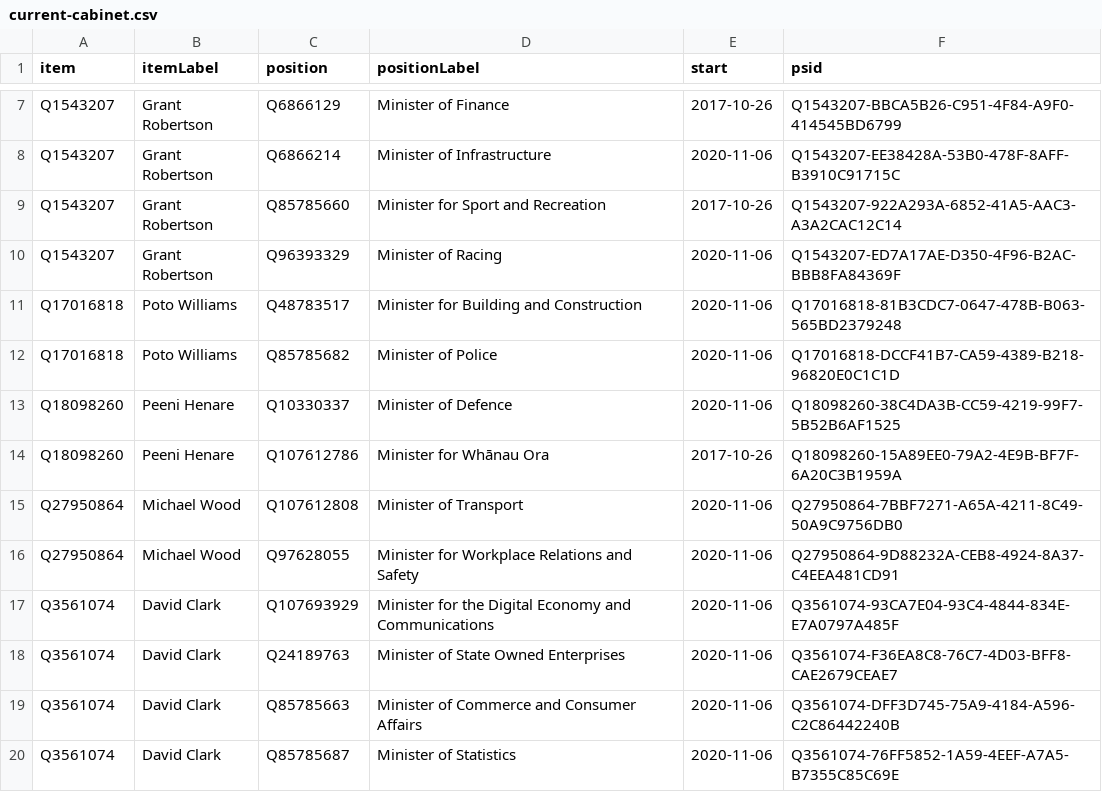
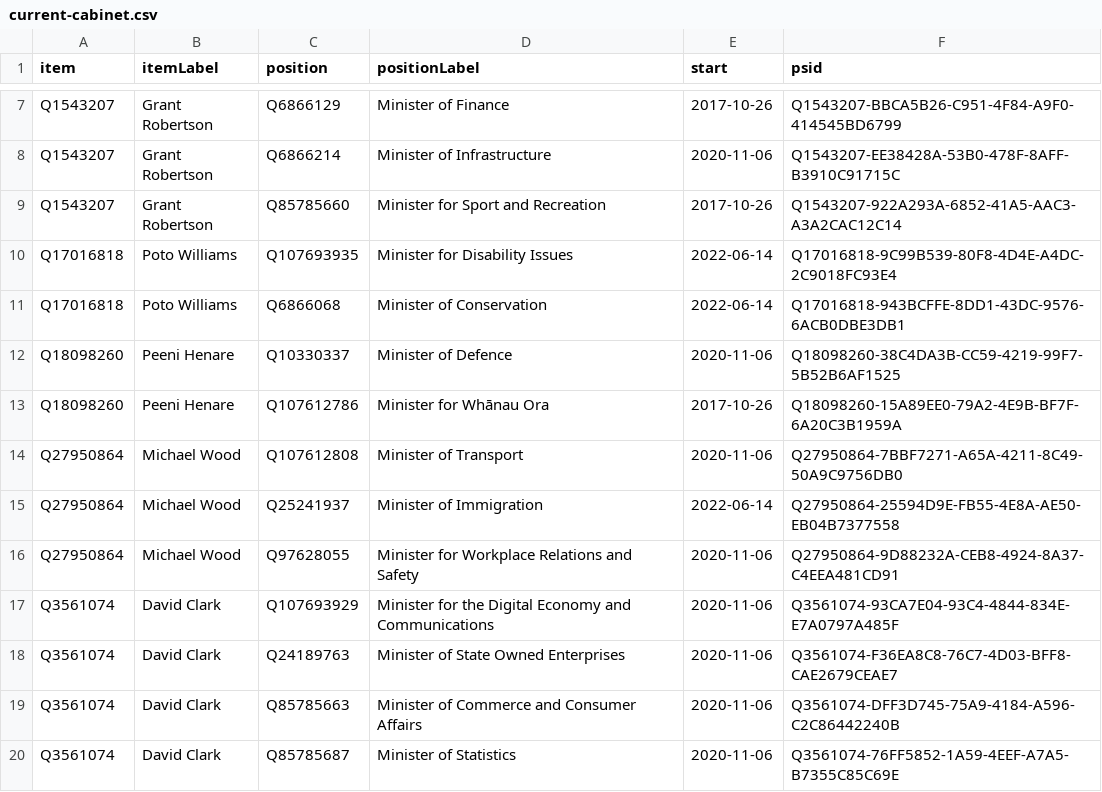
Before and after one commit to every-politician-scrapers/new-zealand-cabinet, a CSV file: wikidata/results/current-cabinet.csv, drawn as a sheet; only a part is shown, gaps mark what is left out; the diff covers the shown part only.

```diff
--- a/wikidata/results/current-cabinet.csv
+++ b/wikidata/results/current-cabinet.csv
@@ -9,5 +9,4 @@ Q1543207,Grant Robertson,Q6866214,Minister of Infrastructure,2020-11-06,Q1543207
 Q1543207,Grant Robertson,Q85785660,Minister for Sport and Recreation,2017-10-26,Q1543207-922A293A-6852-41A5-AAC3-A3A2CAC12C14
-Q1543207,Grant Robertson,Q96393329,Minister of Racing,2020-11-06,Q1543207-ED7A17AE-D350-4F96-B2AC-BBB8FA84369F
-Q17016818,Poto Williams,Q48783517,Minister for Building and Construction,2020-11-06,Q17016818-81B3CDC7-0647-478B-B063-565BD2379248
-Q17016818,Poto Williams,Q85785682,Minister of Police,2020-11-06,Q17016818-DCCF41B7-CA59-4389-B218-96820E0C1C1D
+Q17016818,Poto Williams,Q107693935,Minister for Disability Issues,2022-06-14,Q17016818-9C99B539-80F8-4D4E-A4DC-2C9018FC93E4
+Q17016818,Poto Williams,Q6866068,Minister of Conservation,2022-06-14,Q17016818-943BCFFE-8DD1-43DC-9576-6ACB0DBE3DB1
 Q18098260,Peeni Henare,Q10330337,Minister of Defence,2020-11-06,Q18098260-38C4DA3B-CC59-4219-99F7-5B52B6AF1525
@@ -15,2 +14,3 @@ Q18098260,Peeni Henare,Q107612786,Minister for Whānau Ora,2017-10-26,Q18098260-
 Q27950864,Michael Wood,Q107612808,Minister of Transport,2020-11-06,Q27950864-7BBF7271-A65A-4211-8C49-50A9C9756DB0
+Q27950864,Michael Wood,Q25241937,Minister of Immigration,2022-06-14,Q27950864-25594D9E-FB55-4E8A-AE50-EB04B7377558
 Q27950864,Michael Wood,Q97628055,Minister for Workplace Relations and Safety,2020-11-06,Q27950864-9D88232A-CEB8-4924-8A37-C4EEA481CD91
```
Also changed, not shown: 6 added rows, 6 removed rows and 12 edited cells elsewhere in this file.
